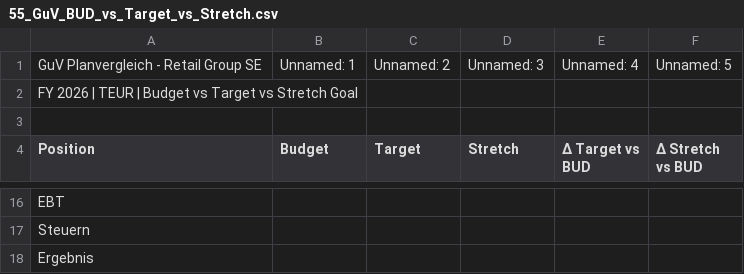
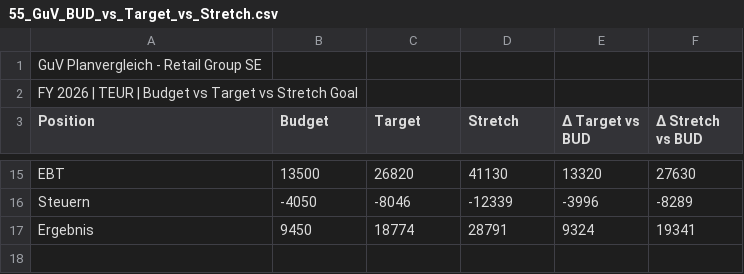
Before and after one commit to fabiankrogmann/Reportautomatisierung_V0.3, a CSV file: 5. Datenbeispiele/Testdaten_3/55_GuV_BUD_vs_Target_vs_Stretch.csv, drawn as a sheet; only a part is shown, gaps mark what is left out; removed rows and columns are numbered as before the commit, all else as after; the diff covers the shown part only; the diff names each change by its address in the sheet, - before the commit and + after, or states it on an @@ line.

```diff
--- a/5. Datenbeispiele/Testdaten_3/55_GuV_BUD_vs_Target_vs_Stretch.csv
+++ b/5. Datenbeispiele/Testdaten_3/55_GuV_BUD_vs_Target_vs_Stretch.csv
-B1 (Budget): Unnamed: 1
+B1 (Budget): (empty)
-C1 (Target): Unnamed: 2
+C1 (Target): (empty)
-D1 (Stretch): Unnamed: 3
+D1 (Stretch): (empty)
-E1 (Δ Target vs BUD): Unnamed: 4
+E1 (Δ Target vs BUD): (empty)
-F1 (Δ Stretch vs BUD): Unnamed: 5
+F1 (Δ Stretch vs BUD): (empty)
-row 3: (empty)
-B15 (Budget): (empty)
+B15 (Budget): 13500
-C15 (Target): (empty)
+C15 (Target): 26820
-D15 (Stretch): (empty)
+D15 (Stretch): 41130
-E15 (Δ Target vs BUD): (empty)
+E15 (Δ Target vs BUD): 13320
-F15 (Δ Stretch vs BUD): (empty)
+F15 (Δ Stretch vs BUD): 27630
-B16 (Budget): (empty)
+B16 (Budget): -4050
-C16 (Target): (empty)
+C16 (Target): -8046
-D16 (Stretch): (empty)
+D16 (Stretch): -12339
-E16 (Δ Target vs BUD): (empty)
+E16 (Δ Target vs BUD): -3996
-F16 (Δ Stretch vs BUD): (empty)
+F16 (Δ Stretch vs BUD): -8289
-B17 (Budget): (empty)
+B17 (Budget): 9450
-C17 (Target): (empty)
+C17 (Target): 18774
-D17 (Stretch): (empty)
+D17 (Stretch): 28791
-E17 (Δ Target vs BUD): (empty)
+E17 (Δ Target vs BUD): 9324
-F17 (Δ Stretch vs BUD): (empty)
+F17 (Δ Stretch vs BUD): 19341
```
Also changed, not shown: 31 edited cells elsewhere in this file, 5. Datenbeispiele/Testdaten_3/51_PL_PY_IST_vs_FC_vs_BUD_Monthly.csv, 5. Datenbeispiele/Testdaten_3/57_GuV_PY_IST_FC1_FC2_BUD_Halbjahr.csv, 34 other files.
